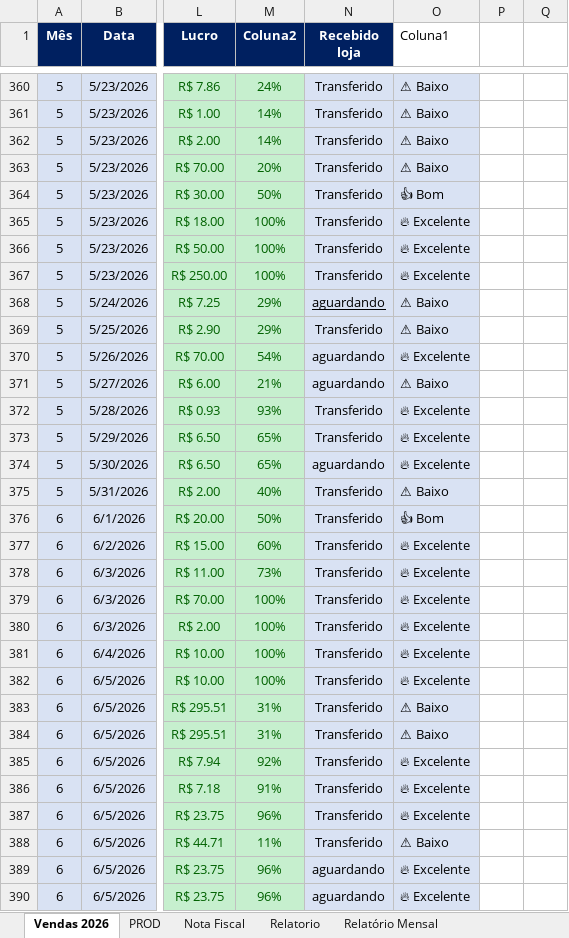
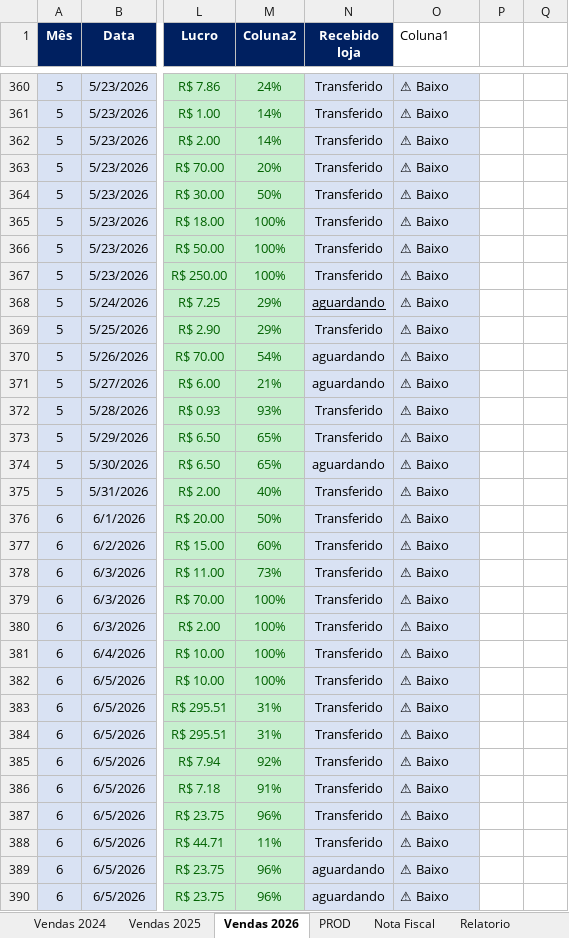
Before and after one commit to leonccunha21/https-github.com-leonccunha21-mei-pro-web, an Excel workbook: arquivos excel/arquivo princial.xlsx, sheet Vendas 2026, drawn as a sheet; only a part is shown, gaps mark what is left out; values as stored, in another font and other column widths than the file's, no borders; conditional formats and table styles not drawn; the diff covers the shown part only; the diff names each change by its address in the sheet, - before the commit and + after, or states it on an @@ line.

Commit message:
v1.5.0: dados reais da planilha (340 produtos, 2194 vendas), fixes Google API, template Excel melhorado

```diff
--- a/arquivos excel/arquivo princial.xlsx (sheet Vendas 2026)
+++ b/arquivos excel/arquivo princial.xlsx (sheet Vendas 2026)
+sheet tab: Vendas 2024
@@ sheet tab unhidden: Vendas 2025 @@
-O364 (Coluna1): 👍 Bom
+O364 (Coluna1): ⚠ Baixo
-O365:O367 (Coluna1): 🔥 Excelente
+O365:O367 (Coluna1): ⚠ Baixo
-O370 (Coluna1): 🔥 Excelente
+O370 (Coluna1): ⚠ Baixo
-O372:O374 (Coluna1): 🔥 Excelente
+O372:O374 (Coluna1): ⚠ Baixo
-O376 (Coluna1): 👍 Bom
+O376 (Coluna1): ⚠ Baixo
-O377:O382 (Coluna1): 🔥 Excelente
+O377:O382 (Coluna1): ⚠ Baixo
-O385:O387 (Coluna1): 🔥 Excelente
+O385:O387 (Coluna1): ⚠ Baixo
-O389:O390 (Coluna1): 🔥 Excelente
+O389:O390 (Coluna1): ⚠ Baixo
```
Also changed, not shown: 18 added rows, 18 removed rows, 265 edited cells and cell formats elsewhere in this sheet, sheet Relatório Mensal, sheet Relatorio, sheet PROD, formulas that keep their value, hidden cells, charts or pictures, 11 other files.
